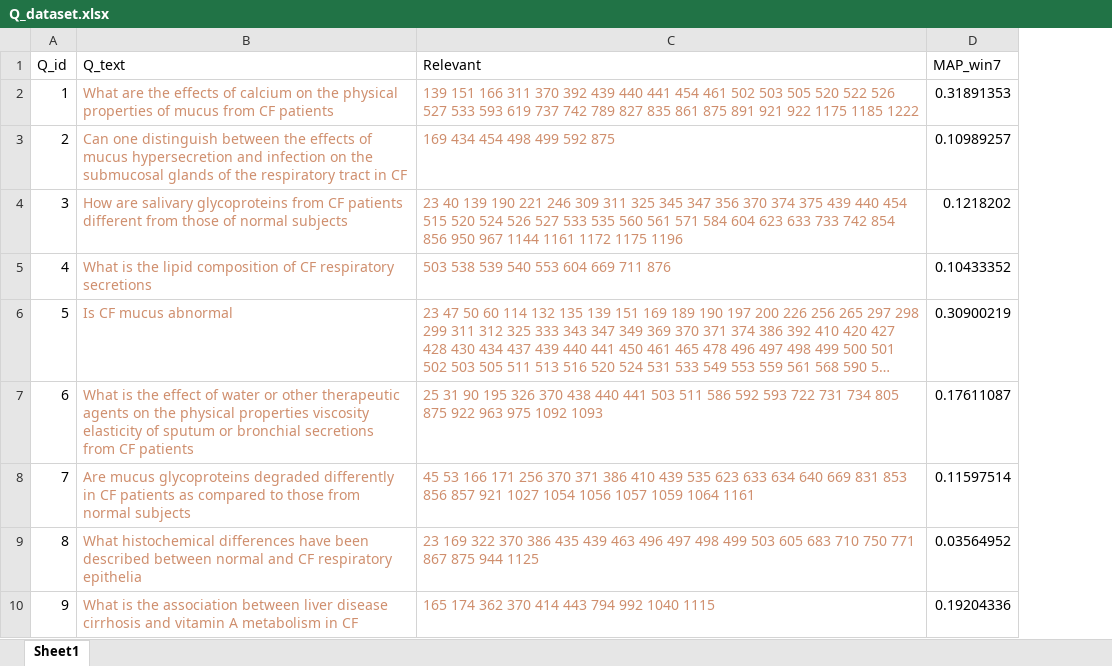
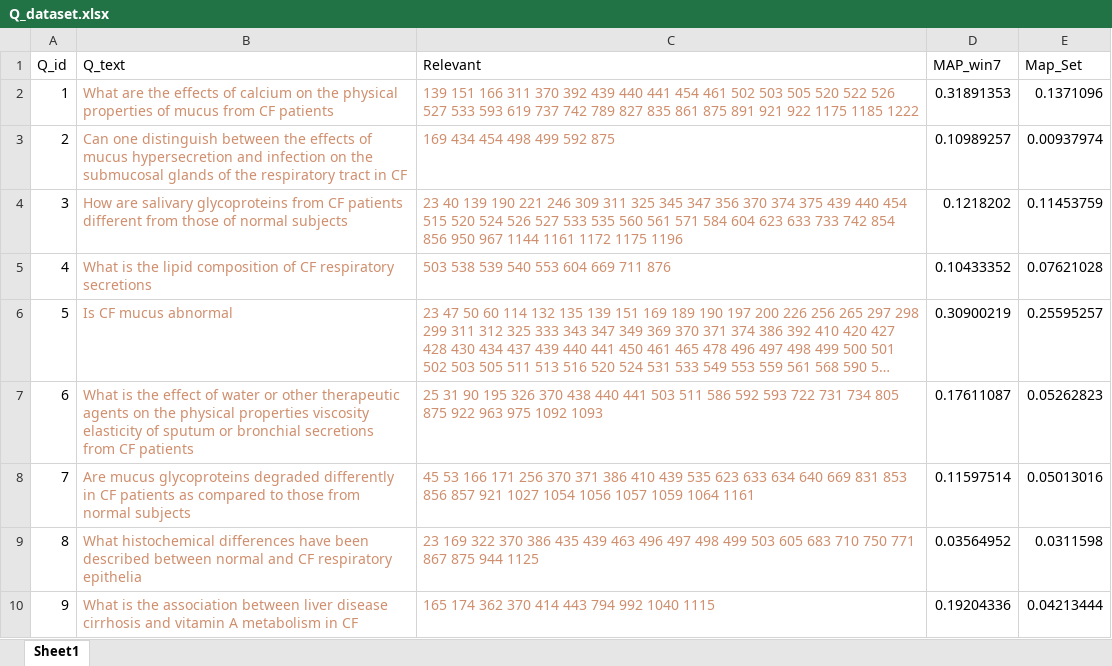
Before and after one commit to kalogeropo/ir_ensemble, an Excel workbook: data/Q_dataset.xlsx, sheet Sheet1, drawn as a sheet; only a part is shown; long unchanged cells end in …; values as stored, in another font and other column widths than the file's, no borders; the diff names each change by its address in the sheet, - before the commit and + after, or states it on an @@ line.

```diff
--- a/data/Q_dataset.xlsx (sheet Sheet1)
+++ b/data/Q_dataset.xlsx (sheet Sheet1)
+column E (Map_Set), rows 2-10: 0.1371096 | 0.00937974 | 0.11453759 | 0.07621028 | 0.25595257 | 0.05262823 | 0.05013016 | 0.0311598 | 0.04213444
```
Also changed, not shown: 1 other file.
